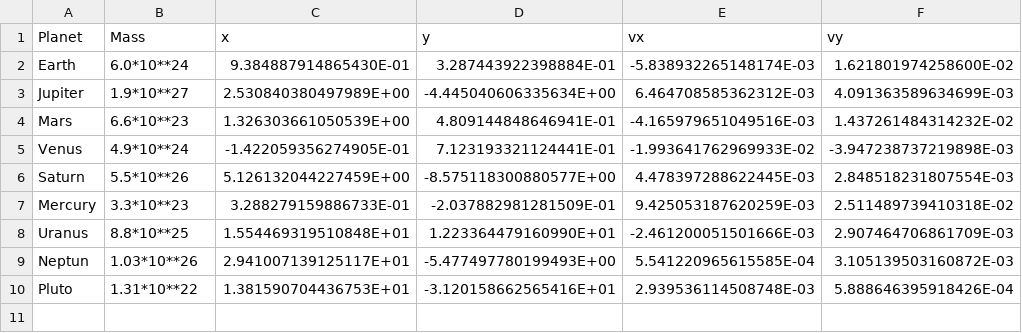
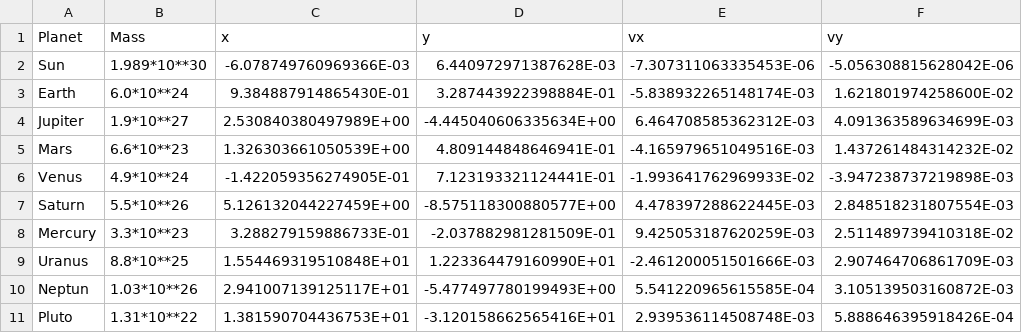
Before and after one commit to kristinaothelia/FYS4150, a CSV file: Project3/Data/planet_data.csv, drawn as a sheet.

Commit message:
updated excel with sun

```diff
--- a/Project3/Data/planet_data.csv
+++ b/Project3/Data/planet_data.csv
@@ -1,2 +1,3 @@
 Planet,Mass,x,y,vx,vy
+Sun,1.989*10**30,-6.078749760969366E-03,6.440972971387628E-03,-7.307311063335453E-06,-5.056308815628042E-06
 Earth,6.0*10**24,9.384887914865430E-01,3.287443922398884E-01,-5.838932265148174E-03,1.621801974258600E-02
```
